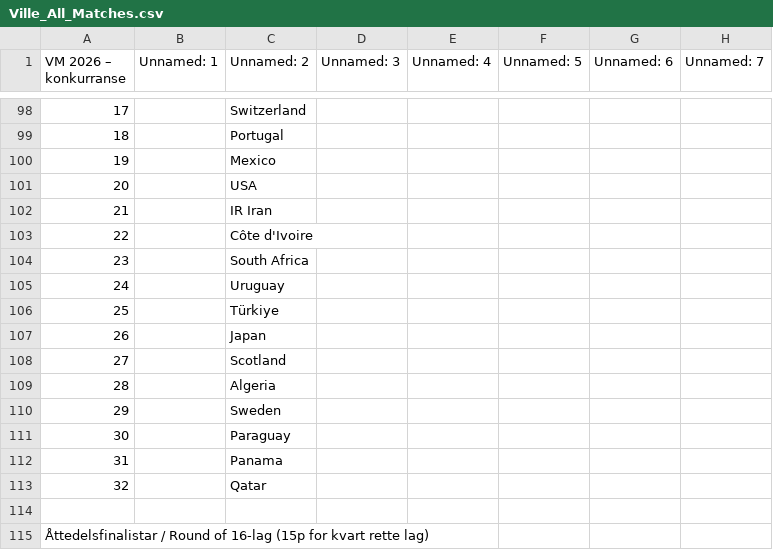
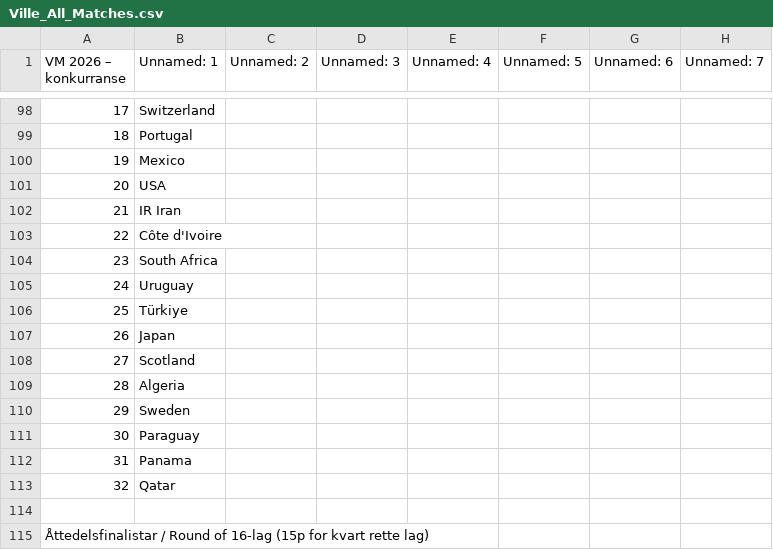
Before and after one commit to Kjetle/VM-konkurransen, a CSV file: Underlag/Ville_All_Matches.csv, drawn as a sheet; only a part is shown, gaps mark what is left out; the diff covers the shown part only; the diff names each change by its address in the sheet, - before the commit and + after, or states it on an @@ line.

```diff
--- a/Underlag/Ville_All_Matches.csv
+++ b/Underlag/Ville_All_Matches.csv
-B98 (Unnamed: 1): (empty)
+B98 (Unnamed: 1): Switzerland
-C98 (Unnamed: 2): Switzerland
+C98 (Unnamed: 2): (empty)
-B99 (Unnamed: 1): (empty)
+B99 (Unnamed: 1): Portugal
-C99 (Unnamed: 2): Portugal
+C99 (Unnamed: 2): (empty)
-B100 (Unnamed: 1): (empty)
+B100 (Unnamed: 1): Mexico
-C100 (Unnamed: 2): Mexico
+C100 (Unnamed: 2): (empty)
-B101 (Unnamed: 1): (empty)
+B101 (Unnamed: 1): USA
-C101 (Unnamed: 2): USA
+C101 (Unnamed: 2): (empty)
-B102 (Unnamed: 1): (empty)
+B102 (Unnamed: 1): IR Iran
-C102 (Unnamed: 2): IR Iran
+C102 (Unnamed: 2): (empty)
-B103 (Unnamed: 1): (empty)
+B103 (Unnamed: 1): Côte d'Ivoire
-C103 (Unnamed: 2): Côte d'Ivoire
+C103 (Unnamed: 2): (empty)
-B104 (Unnamed: 1): (empty)
+B104 (Unnamed: 1): South Africa
-C104 (Unnamed: 2): South Africa
+C104 (Unnamed: 2): (empty)
-B105 (Unnamed: 1): (empty)
+B105 (Unnamed: 1): Uruguay
-C105 (Unnamed: 2): Uruguay
+C105 (Unnamed: 2): (empty)
-B106 (Unnamed: 1): (empty)
+B106 (Unnamed: 1): Türkiye
-C106 (Unnamed: 2): Türkiye
+C106 (Unnamed: 2): (empty)
-B107 (Unnamed: 1): (empty)
+B107 (Unnamed: 1): Japan
-C107 (Unnamed: 2): Japan
+C107 (Unnamed: 2): (empty)
-B108 (Unnamed: 1): (empty)
+B108 (Unnamed: 1): Scotland
-C108 (Unnamed: 2): Scotland
+C108 (Unnamed: 2): (empty)
-B109 (Unnamed: 1): (empty)
+B109 (Unnamed: 1): Algeria
-C109 (Unnamed: 2): Algeria
+C109 (Unnamed: 2): (empty)
-B110 (Unnamed: 1): (empty)
+B110 (Unnamed: 1): Sweden
-C110 (Unnamed: 2): Sweden
+C110 (Unnamed: 2): (empty)
-B111 (Unnamed: 1): (empty)
+B111 (Unnamed: 1): Paraguay
-C111 (Unnamed: 2): Paraguay
+C111 (Unnamed: 2): (empty)
-B112 (Unnamed: 1): (empty)
+B112 (Unnamed: 1): Panama
-C112 (Unnamed: 2): Panama
+C112 (Unnamed: 2): (empty)
-B113 (Unnamed: 1): (empty)
+B113 (Unnamed: 1): Qatar
-C113 (Unnamed: 2): Qatar
+C113 (Unnamed: 2): (empty)
```
Also changed, not shown: 94 edited cells elsewhere in this file, Underlag/Cato_All_Matches.csv, Underlag/Ludvik_All_Matches.csv, 1 other file.
